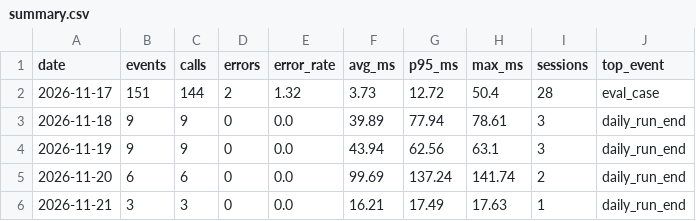
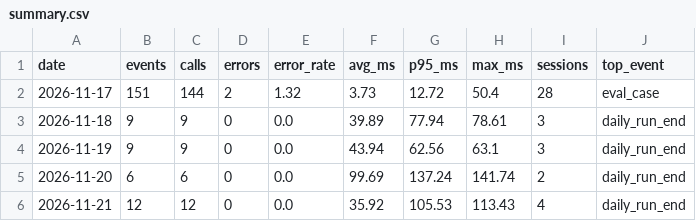
Before and after one commit to mg123213/ICEC-2026-0222-zouchengfeng, a CSV file: 02-20Days-Challenge/process_logs/telemetry/summary.csv, drawn as a sheet.

```diff
--- a/02-20Days-Challenge/process_logs/telemetry/summary.csv
+++ b/02-20Days-Challenge/process_logs/telemetry/summary.csv
@@ -5,2 +5,2 @@
 2026-11-20,6,6,0,0.0,99.69,137.24,141.74,2,daily_run_end
-2026-11-21,3,3,0,0.0,16.21,17.49,17.63,1,daily_run_end
+2026-11-21,12,12,0,0.0,35.92,105.53,113.43,4,daily_run_end
```
Also changed, not shown: 3 other files.
